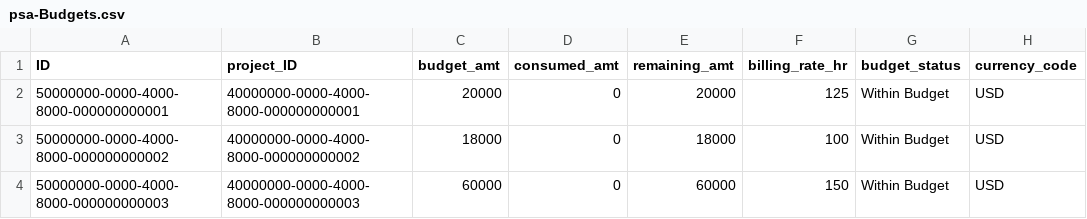
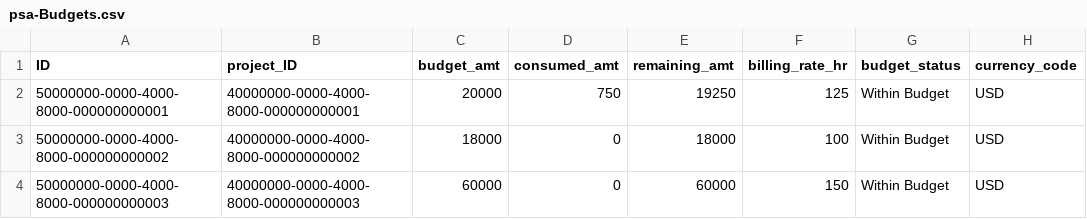
Before and after one commit to gauravkhivasara0/cg-sap-psa, a CSV file: db/data/psa-Budgets.csv, drawn as a sheet.

```diff
--- a/db/data/psa-Budgets.csv
+++ b/db/data/psa-Budgets.csv
@@ -1,3 +1,3 @@
 ID;project_ID;budget_amt;consumed_amt;remaining_amt;billing_rate_hr;budget_status;currency_code
-50000000-0000-4000-8000-000000000001;40000000-0000-4000-8000-000000000001;20000;0;20000;125;Within Budget;USD
+50000000-0000-4000-8000-000000000001;40000000-0000-4000-8000-000000000001;20000;750;19250;125;Within Budget;USD
 50000000-0000-4000-8000-000000000002;40000000-0000-4000-8000-000000000002;18000;0;18000;100;Within Budget;USD
```
Also changed, not shown: db/data/psa-Milestones.csv, db/data/psa-Projects.csv, 9 other files.
